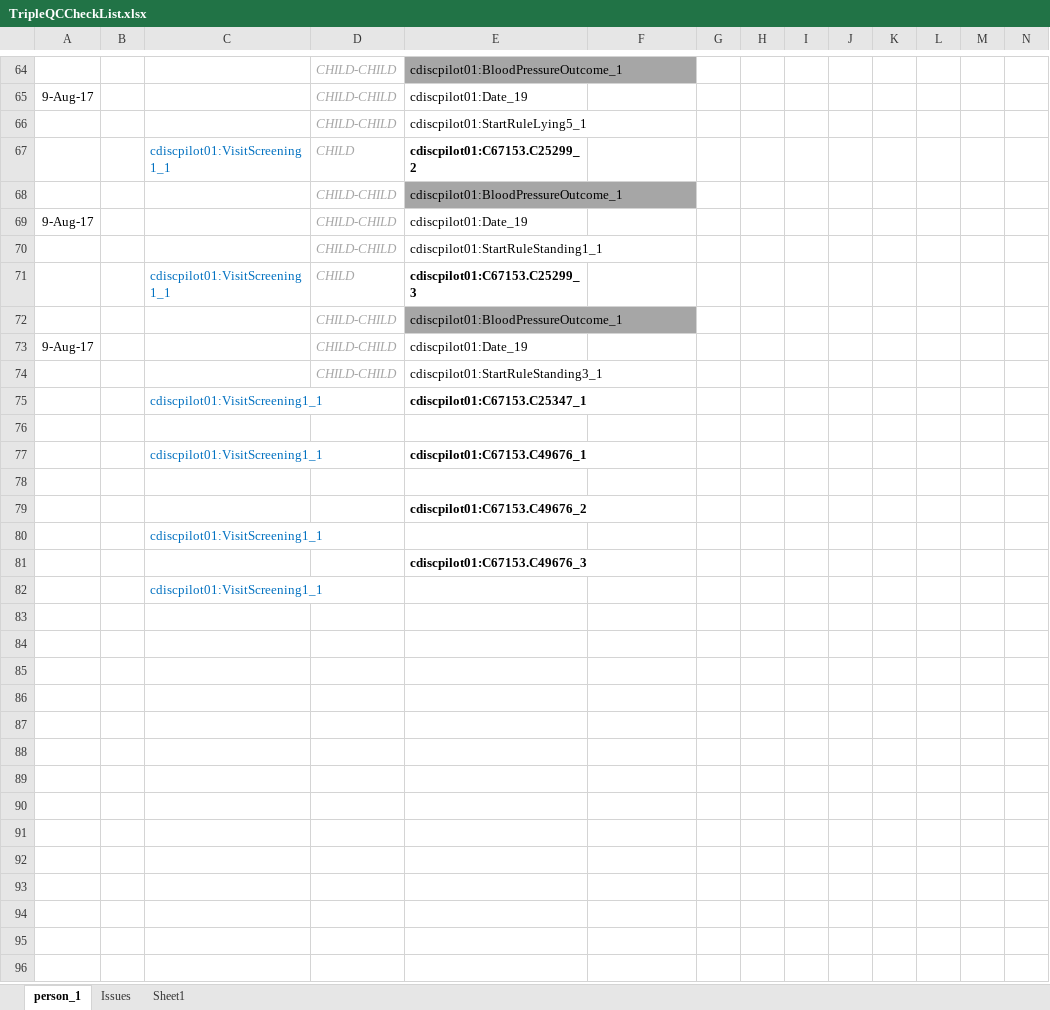
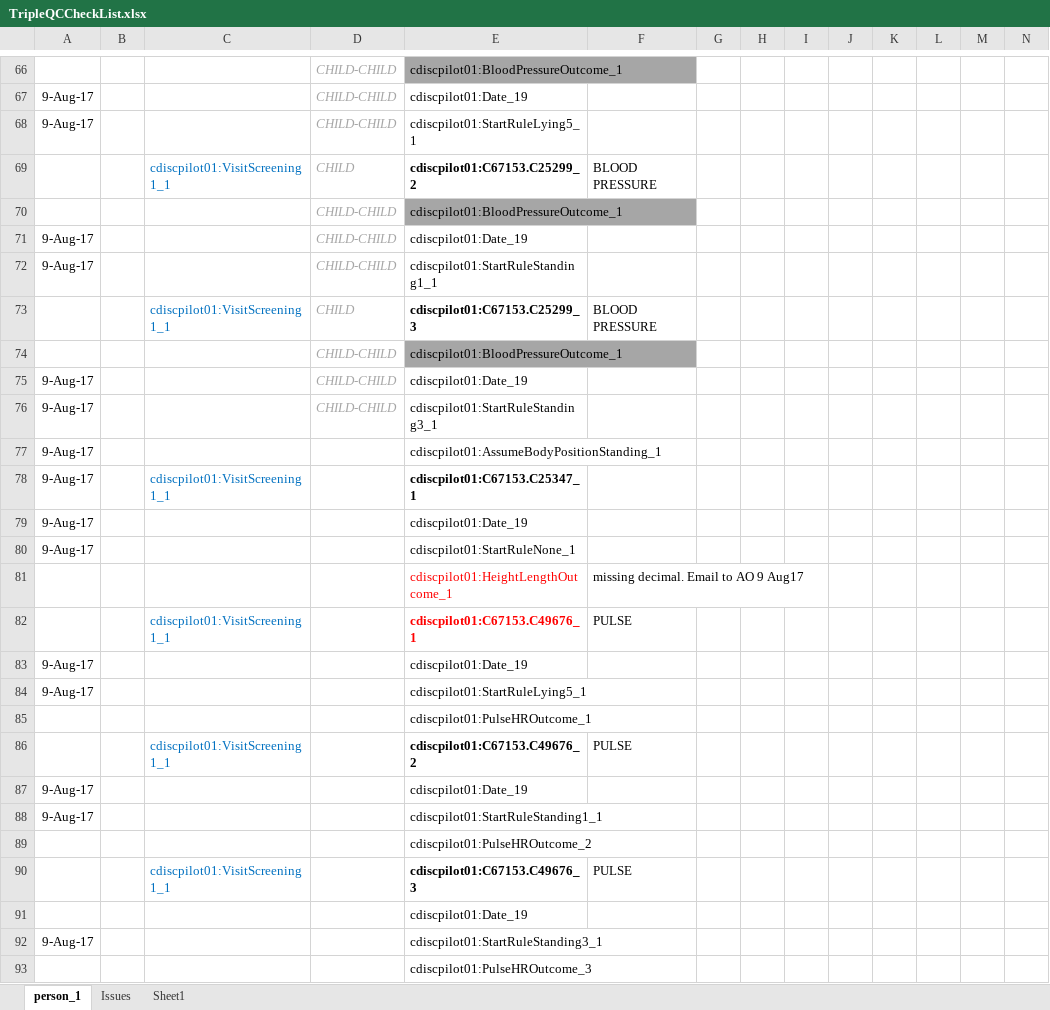
Before and after one commit to phuse-org/CTDasRDF, an Excel workbook: r/validation/TripleQCCheckList.xlsx, sheet person_1, drawn as a sheet; only a part is shown, gaps mark what is left out; values as stored, in another font and other column widths than the file's, no borders; conditional formats not drawn; removed rows and columns are numbered as before the commit, all else as after; the diff covers the shown part only; the diff names each change by its address in the sheet, - before the commit and + after, or states it on an @@ line.

```diff
--- a/r/validation/TripleQCCheckList.xlsx (sheet person_1)
+++ b/r/validation/TripleQCCheckList.xlsx (sheet person_1)
-A68: (empty)
+A68: 9-Aug-17
-F69: (empty)
+F69: BLOOD PRESSURE
-A72: (empty)
+A72: 9-Aug-17
-F73: (empty)
+F73: BLOOD PRESSURE
-A76: (empty)
+A76: 9-Aug-17
+row 77: 9-Aug-17 |  |  |  | cdiscpilot01:AssumeBodyPositionStanding_1
-A78: (empty)
+A78: 9-Aug-17
-row 79: (empty)
+row 79: 9-Aug-17 |  |  |  | cdiscpilot01:Date_19
+row 80: 9-Aug-17 |  |  |  | cdiscpilot01:StartRuleNone_1
+row 81:  |  |  |  | cdiscpilot01:HeightLengthOutcome_1 | missing decimal. Email to AO 9 Aug17
-E82 text colour: black
+E82 text colour: #FF0000
-F82: (empty)
+F82: PULSE
-row 83: (empty)
+row 83: 9-Aug-17 |  |  |  | cdiscpilot01:Date_19
+row 84: 9-Aug-17 |  |  |  | cdiscpilot01:StartRuleLying5_1
-E85: cdiscpilot01:C67153.C49676_2
+E85: cdiscpilot01:PulseHROutcome_1
-E85 bold: on
+E85 bold: off
-row 80:  |  | cdiscpilot01:VisitScreening1_1
+row 86:  |  | cdiscpilot01:VisitScreening1_1 |  | cdiscpilot01:C67153.C49676_2 | PULSE
@@ row 59 moved to row 87: 9-Aug-17 @@
+row 88: 9-Aug-17 |  |  |  | cdiscpilot01:StartRuleStanding1_1
-E89: cdiscpilot01:C67153.C49676_3
+E89: cdiscpilot01:PulseHROutcome_2
-E89 bold: on
+E89 bold: off
-row 82:  |  | cdiscpilot01:VisitScreening1_1
+row 90:  |  | cdiscpilot01:VisitScreening1_1 |  | cdiscpilot01:C67153.C49676_3 | PULSE
+row 91:  |  |  |  | cdiscpilot01:Date_19
+row 92: 9-Aug-17 |  |  |  | cdiscpilot01:StartRuleStanding3_1
+row 93:  |  |  |  | cdiscpilot01:PulseHROutcome_3
```
Also changed, not shown: 20 added rows, 17 removed rows, 3 moved rows, 19 edited cells and cell formats elsewhere in this sheet, 10 other files.
